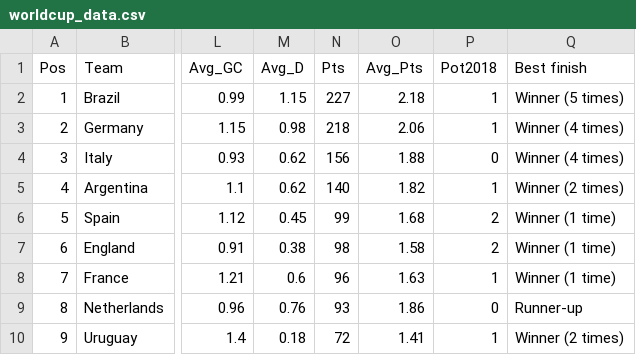
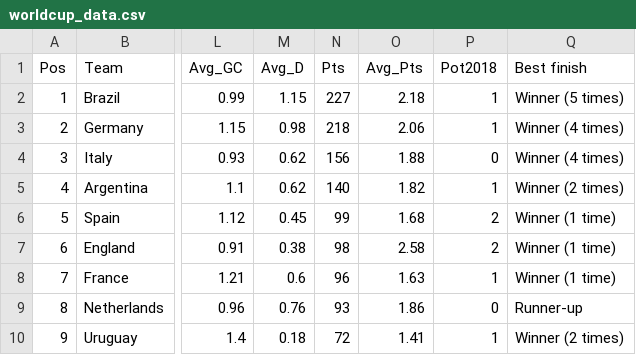
Before and after one commit to lekhuong07/worldcup2018, a CSV file: worldcup_data.csv, drawn as a sheet; only a part is shown, gaps mark what is left out; the diff names each change by its address in the sheet, - before the commit and + after, or states it on an @@ line.

```diff
--- a/worldcup_data.csv
+++ b/worldcup_data.csv
-O7 (Avg_Pts): 1.58
+O7 (Avg_Pts): 2.58
```
Also changed, not shown: ko1.csv, 6 other files.
